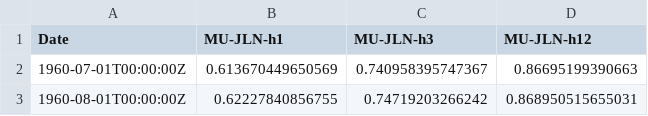
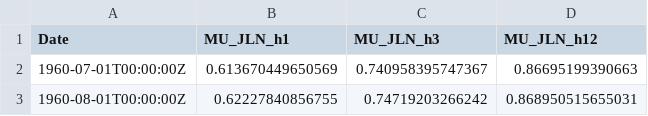
Before and after one commit to jpadilse/Undergraduate_Thesis, a CSV file: index/Data/Input/MacroUncertaintyJLN.csv, drawn as a sheet; only a part is shown.

```diff
--- a/index/Data/Input/MacroUncertaintyJLN.csv
+++ b/index/Data/Input/MacroUncertaintyJLN.csv
@@ -1,2 +1,2 @@
-Date,MU-JLN-h1,MU-JLN-h3,MU-JLN-h12
+Date,MU_JLN_h1,MU_JLN_h3,MU_JLN_h12
 1960-07-01T00:00:00Z,0.613670449650569,0.740958395747367,0.86695199390663
```
Also changed, not shown: index/Data/Input/FinancialUncertaintyJLN.csv, index/Data/Input/MPU-BBD.csv, 3 other files.
